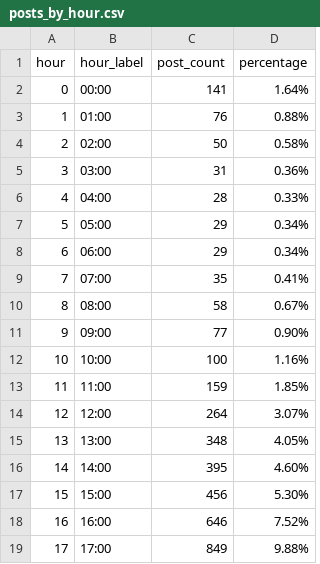
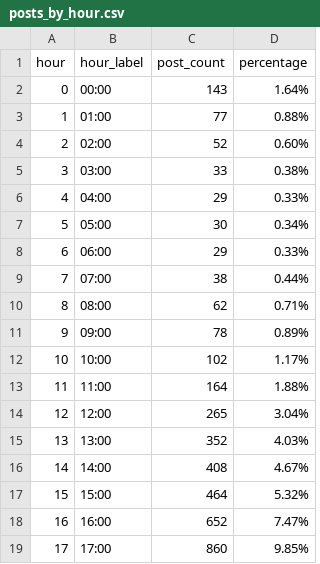
Before and after one commit to testcode99/pint-chat, a CSV file: data/posts_by_hour.csv, drawn as a sheet; only a part is shown; the diff covers the shown part only.

```diff
--- a/data/posts_by_hour.csv
+++ b/data/posts_by_hour.csv
@@ -1,19 +1,19 @@
 hour,hour_label,post_count,percentage
-0,00:00,141,1.64%
-1,01:00,76,0.88%
-2,02:00,50,0.58%
-3,03:00,31,0.36%
-4,04:00,28,0.33%
-5,05:00,29,0.34%
-6,06:00,29,0.34%
-7,07:00,35,0.41%
-8,08:00,58,0.67%
-9,09:00,77,0.90%
-10,10:00,100,1.16%
-11,11:00,159,1.85%
-12,12:00,264,3.07%
-13,13:00,348,4.05%
-14,14:00,395,4.60%
-15,15:00,456,5.30%
-16,16:00,646,7.52%
-17,17:00,849,9.88%
+0,00:00,143,1.64%
+1,01:00,77,0.88%
+2,02:00,52,0.60%
+3,03:00,33,0.38%
+4,04:00,29,0.33%
+5,05:00,30,0.34%
+6,06:00,29,0.33%
+7,07:00,38,0.44%
+8,08:00,62,0.71%
+9,09:00,78,0.89%
+10,10:00,102,1.17%
+11,11:00,164,1.88%
+12,12:00,265,3.04%
+13,13:00,352,4.03%
+14,14:00,408,4.67%
+15,15:00,464,5.32%
+16,16:00,652,7.47%
+17,17:00,860,9.85%
```
Also changed, not shown: 12 edited cells elsewhere in this file, data/summary.csv, data/user_stats.csv, 11 other files.
